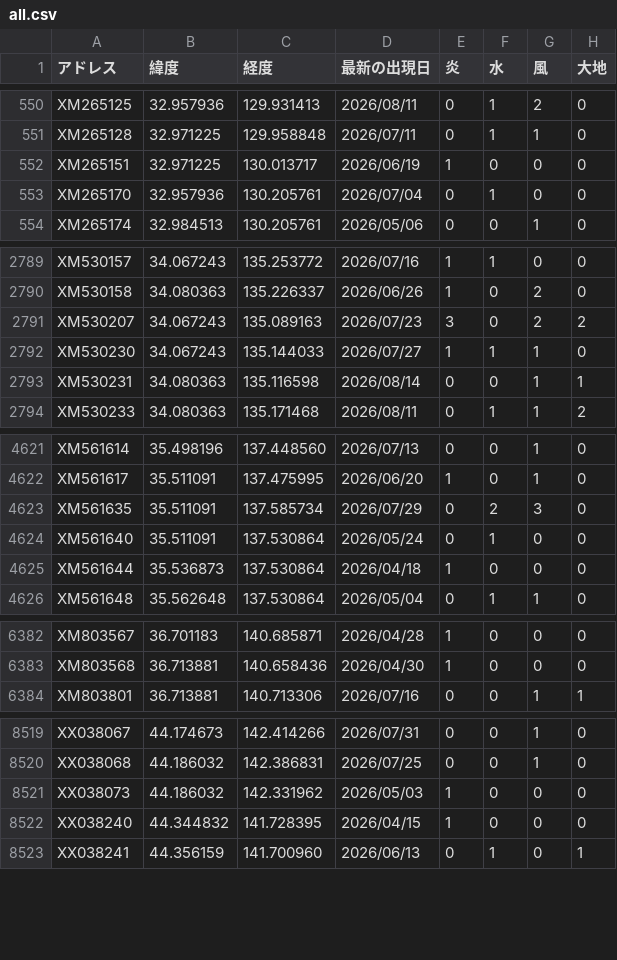
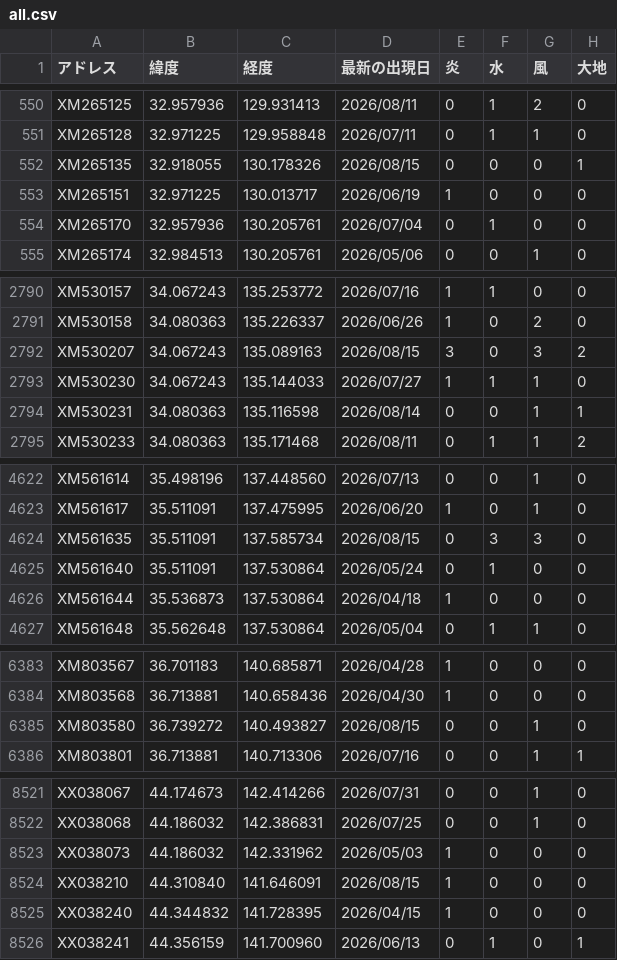
Before and after one commit to griever-0120/maboroshi, a CSV file: spirits-data/all.csv, drawn as a sheet; only a part is shown, gaps mark what is left out; the diff covers the shown part only.

```diff
--- a/spirits-data/all.csv
+++ b/spirits-data/all.csv
@@ -551,2 +551,3 @@ XM265125,32.957936,129.931413,2026/08/11,0,1,2,0
 XM265128,32.971225,129.958848,2026/07/11,0,1,1,0
+XM265135,32.918055,130.178326,2026/08/15,0,0,0,1
 XM265151,32.971225,130.013717,2026/06/19,1,0,0,0
@@ -2790,3 +2791,3 @@ XM530157,34.067243,135.253772,2026/07/16,1,1,0,0
 XM530158,34.080363,135.226337,2026/06/26,1,0,2,0
-XM530207,34.067243,135.089163,2026/07/23,3,0,2,2
+XM530207,34.067243,135.089163,2026/08/15,3,0,3,2
 XM530230,34.067243,135.144033,2026/07/27,1,1,1,0
@@ -4622,3 +4623,3 @@ XM561614,35.498196,137.448560,2026/07/13,0,0,1,0
 XM561617,35.511091,137.475995,2026/06/20,1,0,1,0
-XM561635,35.511091,137.585734,2026/07/29,0,2,3,0
+XM561635,35.511091,137.585734,2026/08/15,0,3,3,0
 XM561640,35.511091,137.530864,2026/05/24,0,1,0,0
@@ -6383,2 +6384,3 @@ XM803567,36.701183,140.685871,2026/04/28,1,0,0,0
 XM803568,36.713881,140.658436,2026/04/30,1,0,0,0
+XM803580,36.739272,140.493827,2026/08/15,0,0,1,0
 XM803801,36.713881,140.713306,2026/07/16,0,0,1,1
@@ -8521,2 +8523,3 @@ XX038068,44.186032,142.386831,2026/07/25,0,0,1,0
 XX038073,44.186032,142.331962,2026/05/03,1,0,0,0
+XX038210,44.310840,141.646091,2026/08/15,1,0,0,0
 XX038240,44.344832,141.728395,2026/04/15,1,0,0,0
```
Also changed, not shown: 4 edited cells elsewhere in this file, spirits-data/202608/20260815.csv.
